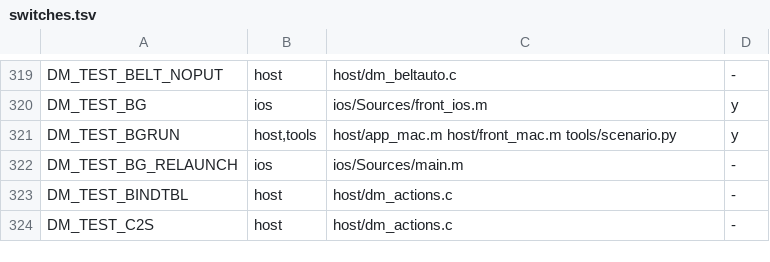
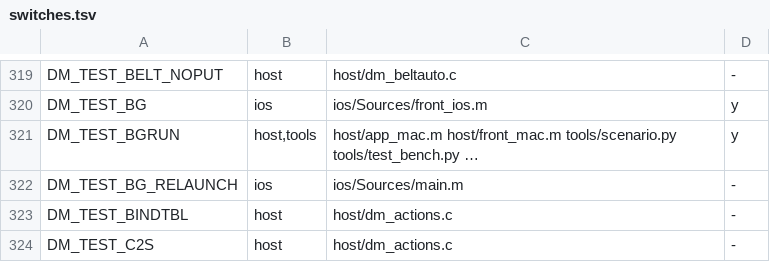
Before and after one commit to PowerBeef/d2r-metal, a TSV file: dm/switches.tsv, drawn as a sheet; only a part is shown, gaps mark what is left out.

```diff
--- a/dm/switches.tsv
+++ b/dm/switches.tsv
@@ -320,3 +320,3 @@ DM_TEST_BELT_NOPUT	host	host/dm_beltauto.c	-
 DM_TEST_BG	ios	ios/Sources/front_ios.m	y
-DM_TEST_BGRUN	host,tools	host/app_mac.m host/front_mac.m tools/scenario.py	y
+DM_TEST_BGRUN	host,tools	host/app_mac.m host/front_mac.m tools/scenario.py tools/test_bench.py …	y
 DM_TEST_BG_RELAUNCH	ios	ios/Sources/main.m	-
```
Also changed, not shown: 5 other files.
